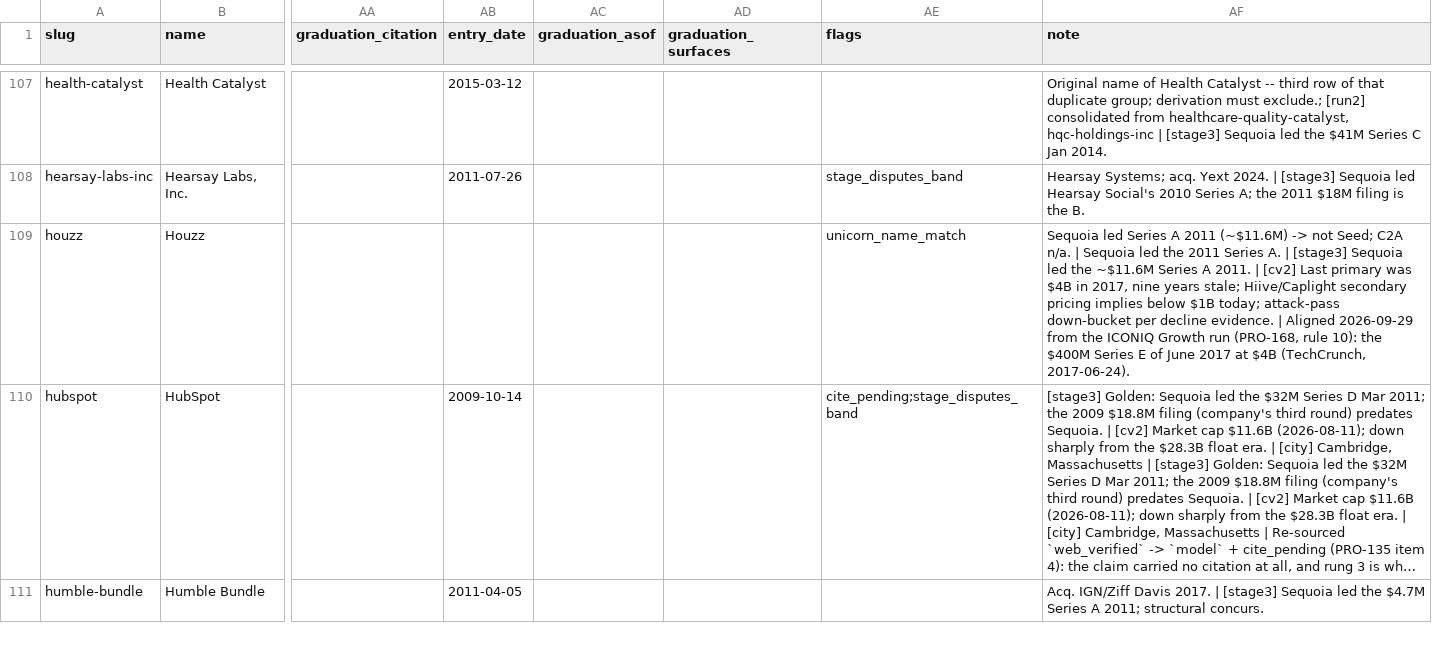
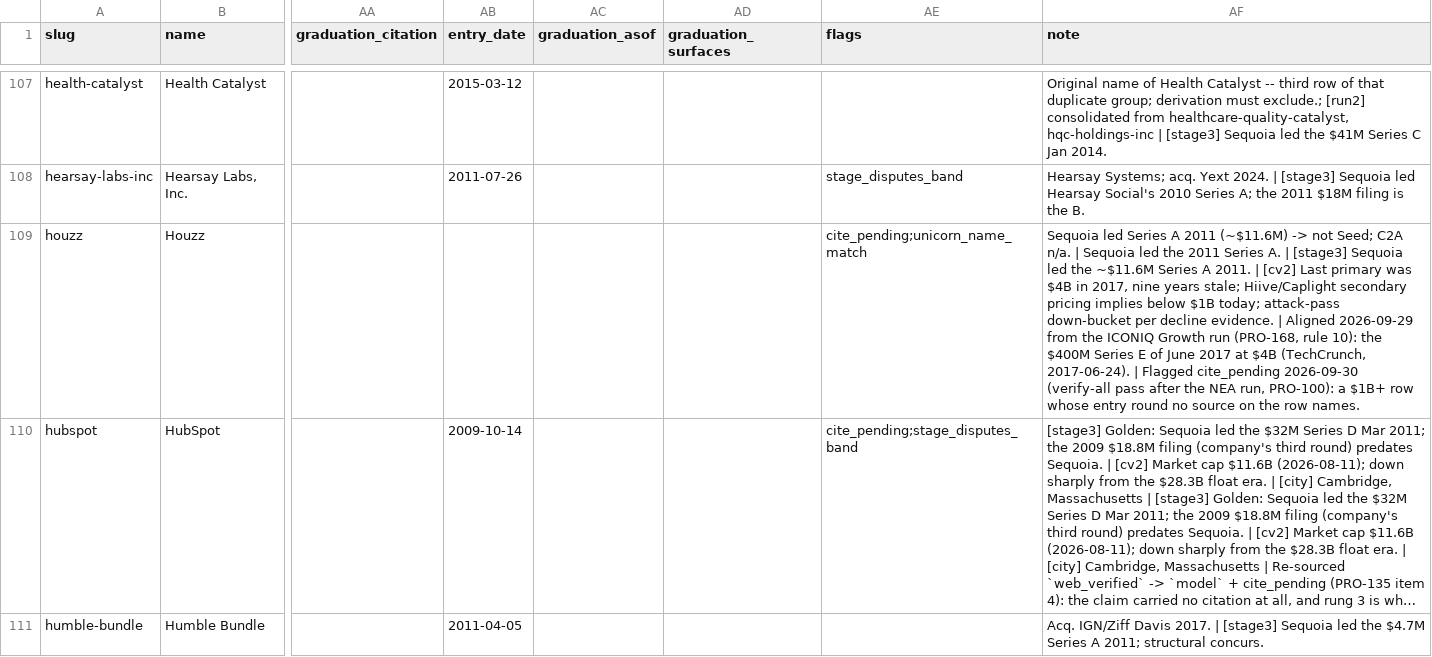
Before and after one commit to Erik-List/merit-capital, a CSV file: data/collection/investors/sequoia-capital/companies/base.csv, drawn as a sheet; only a part is shown, gaps mark what is left out; long unchanged cells end in …; the diff covers the shown part only; the diff names each change by its address in the sheet, - before the commit and + after, or states it on an @@ line.

```diff
--- a/data/collection/investors/sequoia-capital/companies/base.csv
+++ b/data/collection/investors/sequoia-capital/companies/base.csv
-AE109 (flags): unicorn_name_match
+AE109 (flags): cite_pending;unicorn_name_match
-AF109 (note): …(TechCrunch, 2017-06-24).
+AF109 (note): …(TechCrunch, 2017-06-24). | Flagged cite_pending 2026-09-30 (verify-all pass after the NEA run, PRO-100): a $1B+ row whose entry round no source on the row names.
```
Also changed, not shown: 2 edited cells elsewhere in this file, 3 other files.
